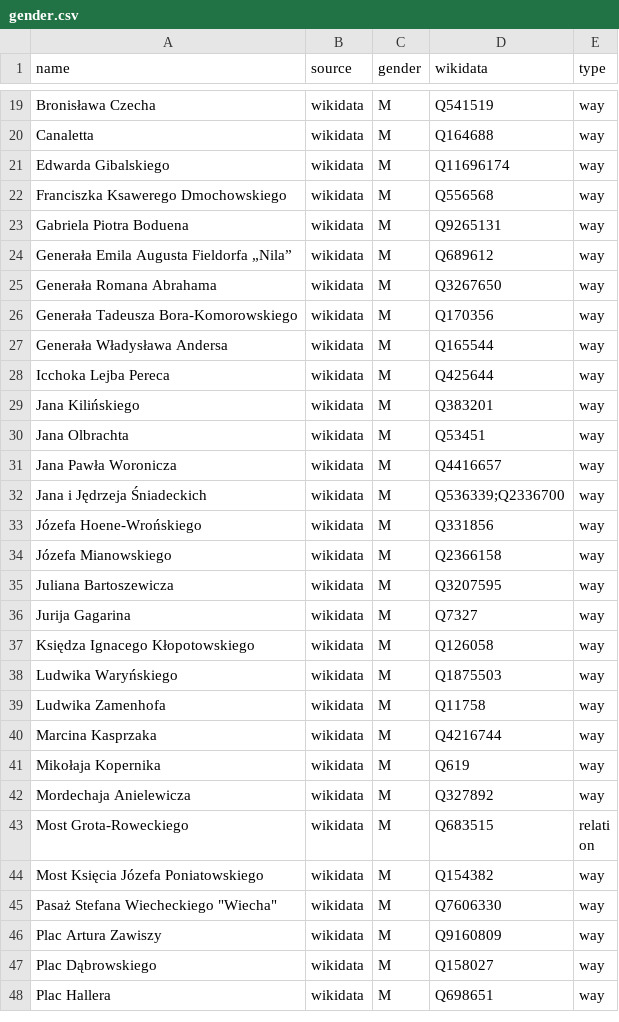
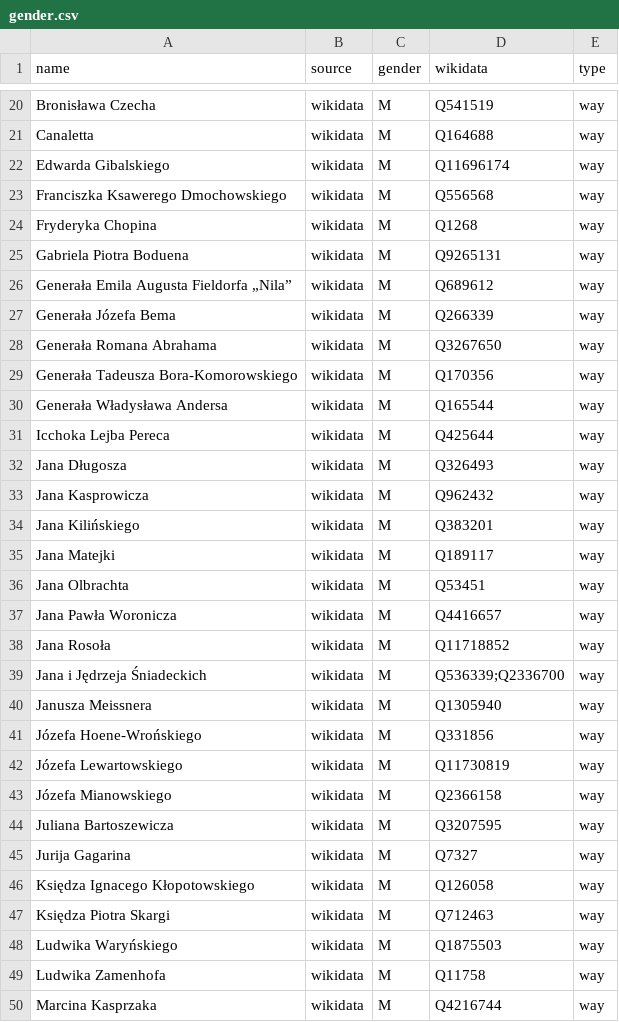
Before and after one commit to EqualStreetNames/equalstreetnames-warsaw, a CSV file: data/gender.csv, drawn as a sheet; only a part is shown, gaps mark what is left out; the shorter side is filled out with more unchanged rows; the diff covers the shown part only; the diff names each change by its address in the sheet, - before the commit and + after, or states it on an @@ line.

```diff
--- a/data/gender.csv
+++ b/data/gender.csv
+row 24: Fryderyka Chopina | wikidata | M | Q1268 | way
+row 27: Generała Józefa Bema | wikidata | M | Q266339 | way
+row 32: Jana Długosza | wikidata | M | Q326493 | way
+row 33: Jana Kasprowicza | wikidata | M | Q962432 | way
+row 35: Jana Matejki | wikidata | M | Q189117 | way
+row 38: Jana Rosoła | wikidata | M | Q11718852 | way
+row 40: Janusza Meissnera | wikidata | M | Q1305940 | way
+row 42: Józefa Lewartowskiego | wikidata | M | Q11730819 | way
+row 47: Księdza Piotra Skargi | wikidata | M | Q712463 | way
```
Also changed, not shown: 11 added rows elsewhere in this file, data/other.csv, 2 other files.
